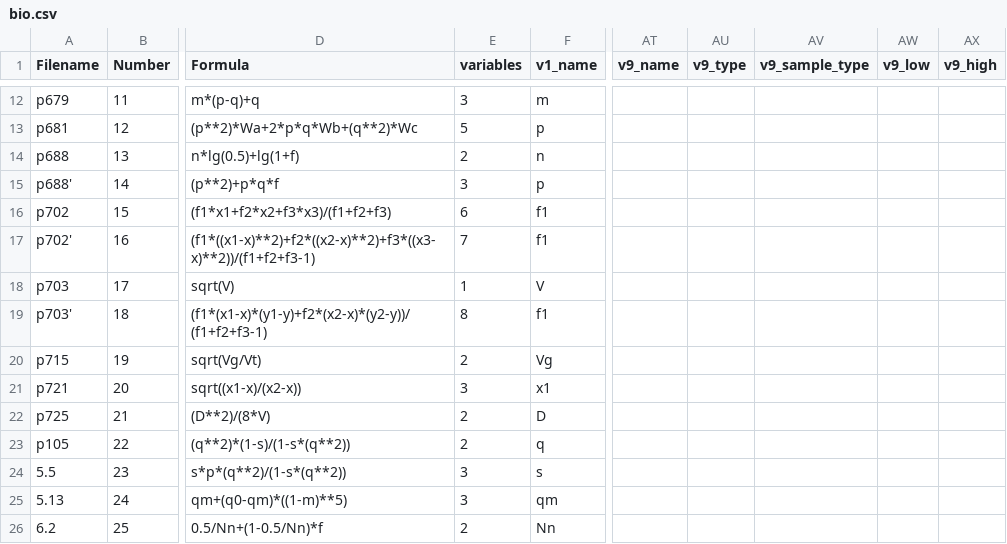
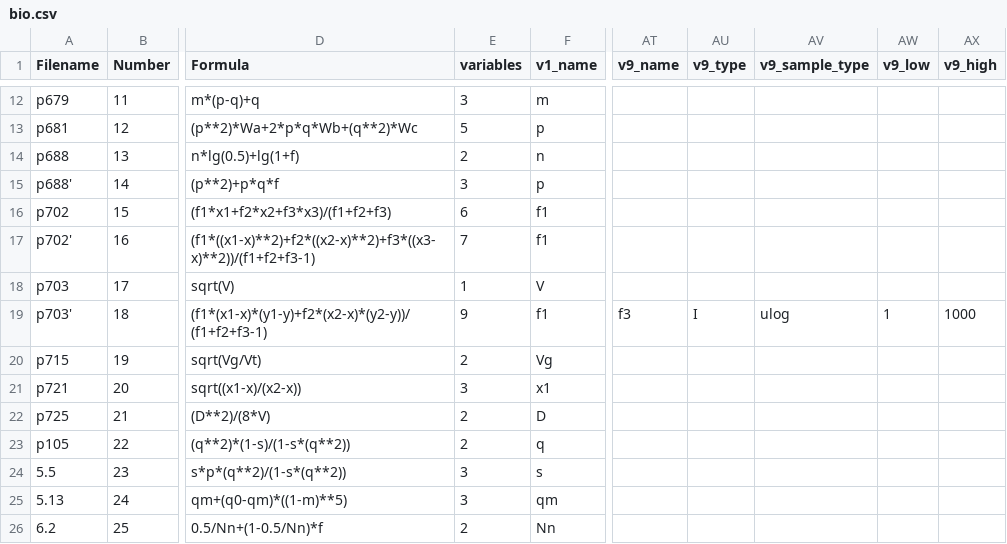
Before and after one commit to szl2001/SRtest, a CSV file: real/bio.csv, drawn as a sheet; only a part is shown, gaps mark what is left out; the diff names each change by its address in the sheet, - before the commit and + after, or states it on an @@ line.

```diff
--- a/real/bio.csv
+++ b/real/bio.csv
-E19 (variables): 8
+E19 (variables): 9
-AT19 (v9_name): (empty)
+AT19 (v9_name): f3
-AU19 (v9_type): (empty)
+AU19 (v9_type): I
-AV19 (v9_sample_type): (empty)
+AV19 (v9_sample_type): ulog
-AW19 (v9_low): (empty)
+AW19 (v9_low): 1
-AX19 (v9_high): (empty)
+AX19 (v9_high): 1000
```
Also changed, not shown: real/bio_.csv, real/che.csv, 20 other files.
